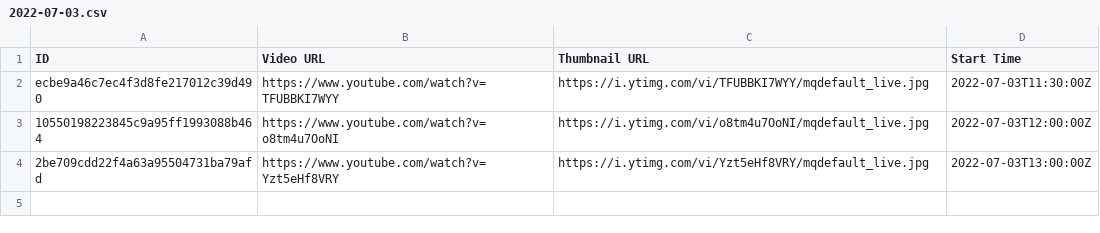
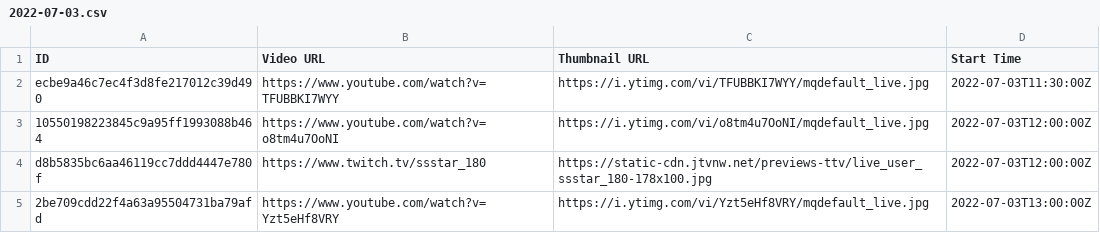
Before and after one commit to TaiwanVtuberData/TaiwanVTuberDebutLiveStreams, a CSV file: 2022-07-03.csv, drawn as a sheet.

```diff
--- a/2022-07-03.csv
+++ b/2022-07-03.csv
@@ -3,2 +3,3 @@ ecbe9a46c7ec4f3d8fe217012c39d490,https://www.youtube.com/watch?v=TFUBBKI7WYY,htt
 10550198223845c9a95ff1993088b464,https://www.youtube.com/watch?v=o8tm4u7OoNI,https://i.ytimg.com/vi/o8tm4u7OoNI/mqdefault_live.jpg,2022-07-03T12:00:00Z
+d8b5835bc6aa46119cc7ddd4447e780f,https://www.twitch.tv/ssstar_180,https://static-cdn.jtvnw.net/previews-ttv/live_user_ssstar_180-178x100.jpg,2022-07-03T12:00:00Z
 2be709cdd22f4a63a95504731ba79afd,https://www.youtube.com/watch?v=Yzt5eHf8VRY,https://i.ytimg.com/vi/Yzt5eHf8VRY/mqdefault_live.jpg,2022-07-03T13:00:00Z
```
Also changed, not shown: 1 other file.
